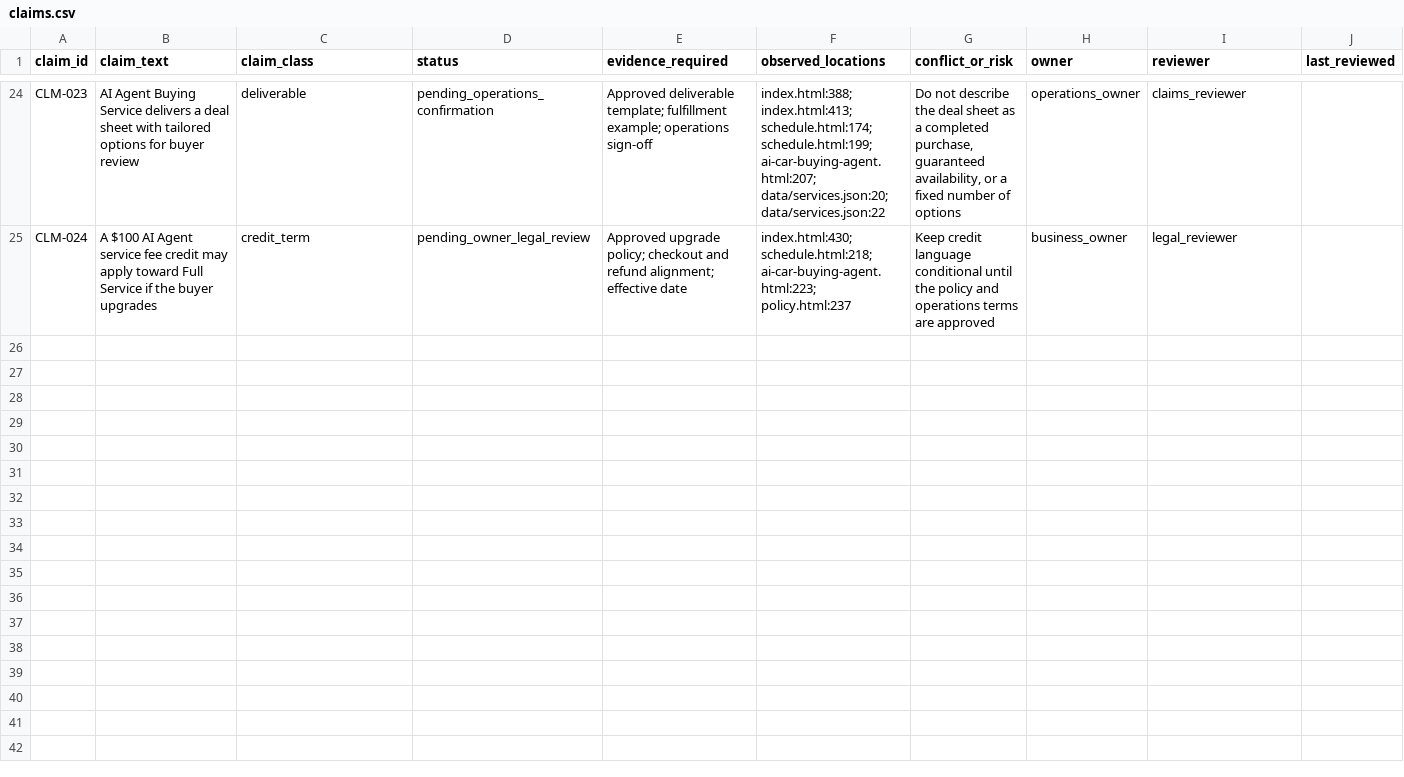
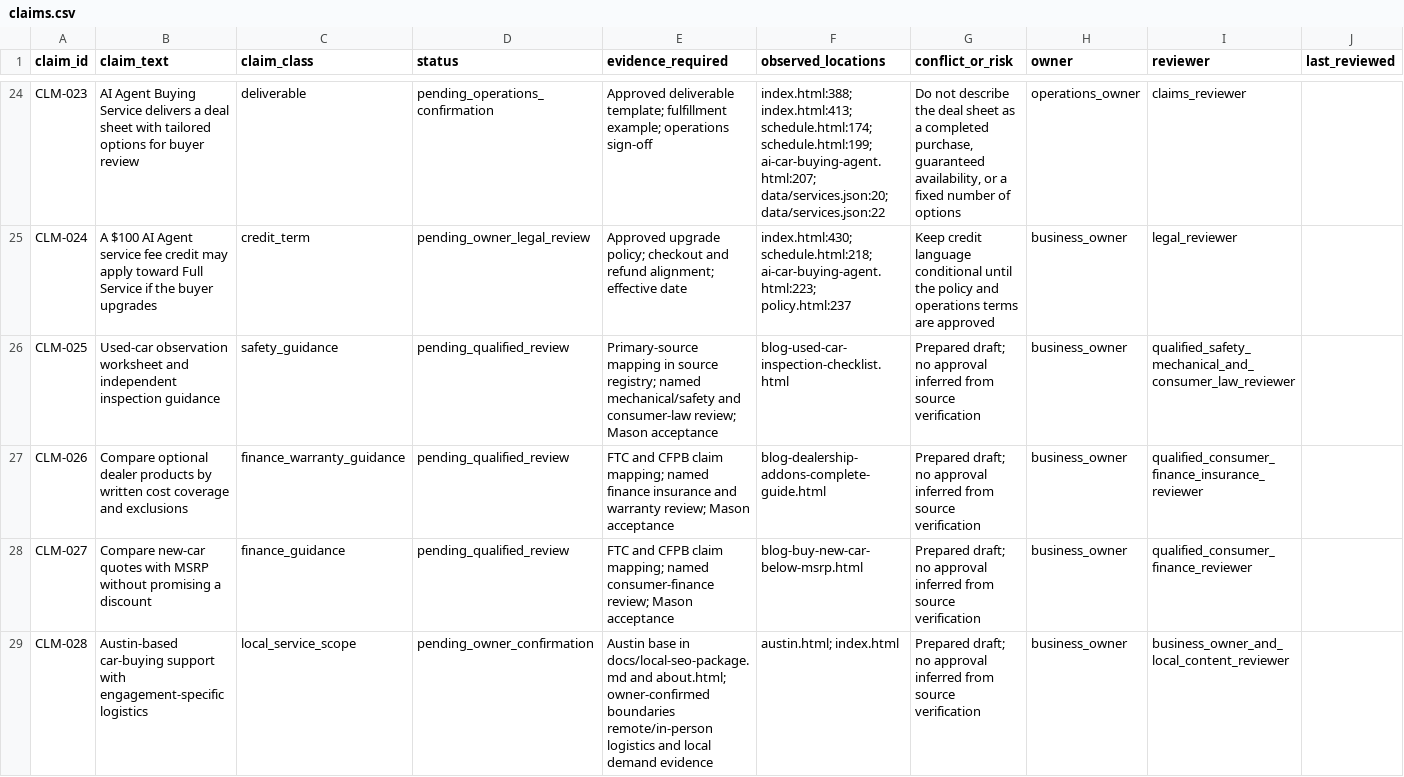
Before and after one commit to m1jenkins/Barton, a CSV file: data/claims.csv, drawn as a sheet; only a part is shown, gaps mark what is left out; rows hold the shown columns only; the diff names each change by its address in the sheet, - before the commit and + after, or states it on an @@ line.

Commit message:
Prepare SEO draft pages and Austin metadata
Updated the Austin service-area page and three review-pending blog drafts with revised SEO metadata, local planning content, and explicit noindex review status. Added shared styling for draft pages, refreshed release-readiness docs, and recorded source/evidence mappings and service observations to keep the prep contained until owner and qualified review gates are satisfied.

```diff
--- a/data/claims.csv
+++ b/data/claims.csv
+row 26: CLM-025 | Used-car observation worksheet and independent inspection guidance | safety_guidance | pending_qualified_review | Primary-source mapping in source registry; named mechanical/safety and consumer-law review; Mason acceptance | blog-used-car-inspection-checklist.html | Prepared draft; no approval inferred from source verification | business_owner | qualified_safety_mechanical_and_consumer_law_reviewer
+row 27: CLM-026 | Compare optional dealer products by written cost coverage and exclusions | finance_warranty_guidance | pending_qualified_review | FTC and CFPB claim mapping; named finance insurance and warranty review; Mason acceptance | blog-dealership-addons-complete-guide.html | Prepared draft; no approval inferred from source verification | business_owner | qualified_consumer_finance_insurance_reviewer
+row 28: CLM-027 | Compare new-car quotes with MSRP without promising a discount | finance_guidance | pending_qualified_review | FTC and CFPB claim mapping; named consumer-finance review; Mason acceptance | blog-buy-new-car-below-msrp.html | Prepared draft; no approval inferred from source verification | business_owner | qualified_consumer_finance_reviewer
+row 29: CLM-028 | Austin-based car-buying support with engagement-specific logistics | local_service_scope | pending_owner_confirmation | Austin base in docs/local-seo-package.md and about.html; owner-confirmed boundaries remote/in-person logistics and local demand evidence | austin.html; index.html | Prepared draft; no approval inferred from source verification | business_owner | business_owner_and_local_content_reviewer
```
Also changed, not shown: data/content-inventory.csv, 12 other files.
